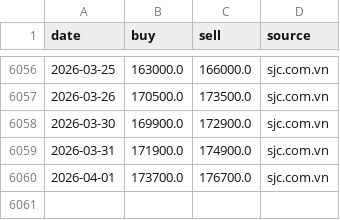
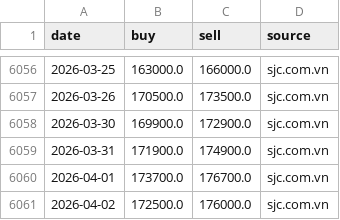
Before and after one commit to Anhthai1991/Gasoline_MVP, a CSV file: gold_prices.csv, drawn as a sheet; only a part is shown, gaps mark what is left out.

```diff
--- a/gold_prices.csv
+++ b/gold_prices.csv
@@ -6060 +6060,2 @@
 2026-04-01,173700.0,176700.0,sjc.com.vn
+2026-04-02,172500.0,176000.0,sjc.com.vn
```
